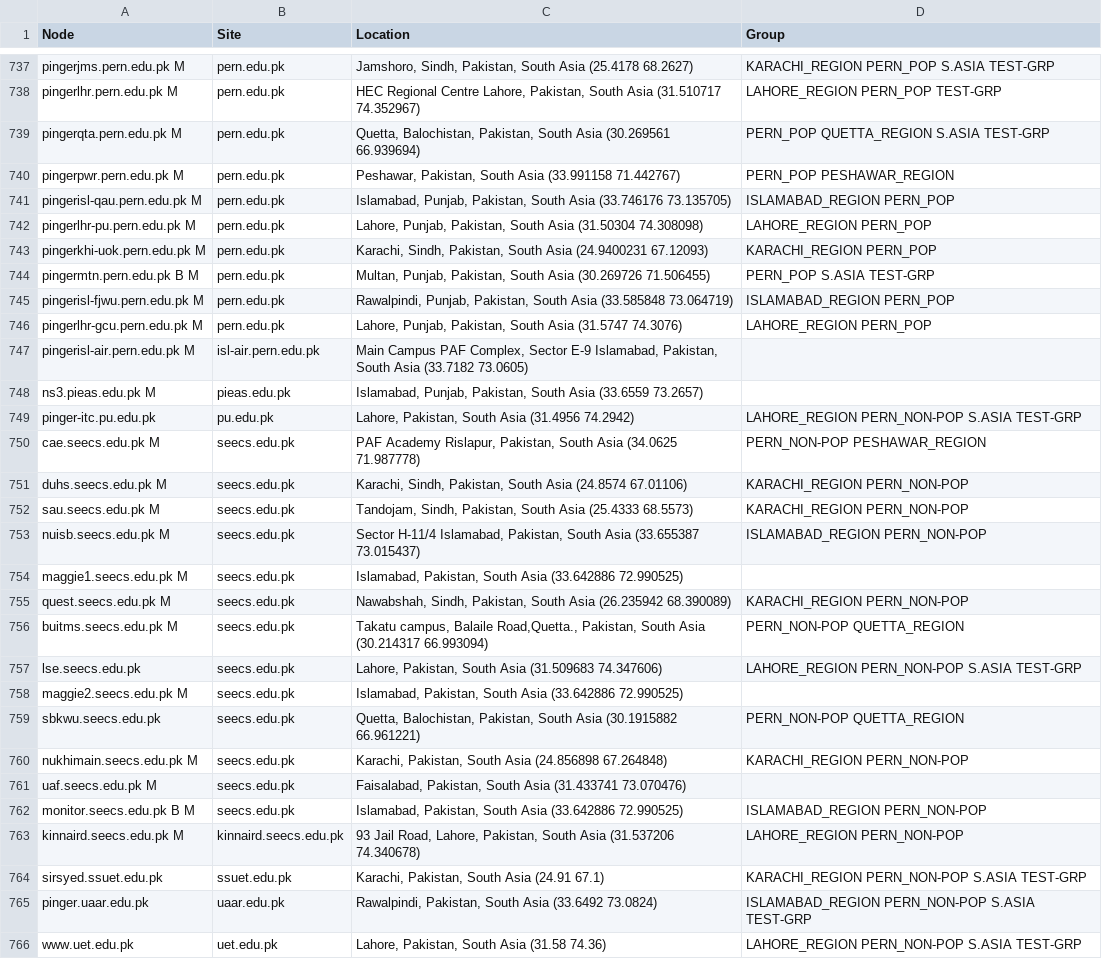
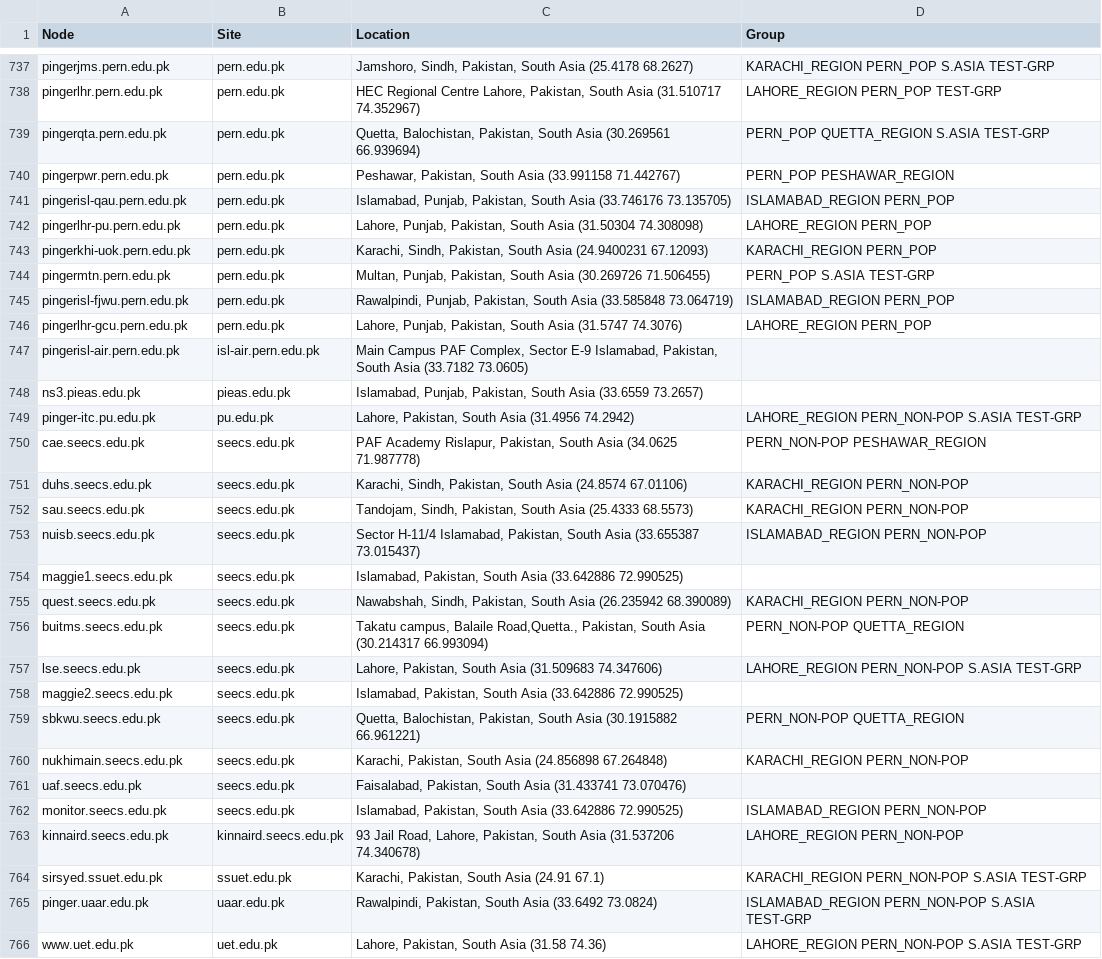
Before and after one commit to Cloudslab/CloudSimEx, a CSV file: cloudsimex-geolocation/MonitoringSitesPingER.csv, drawn as a sheet; only a part is shown, gaps mark what is left out; the diff covers the shown part only; the diff names each change by its address in the sheet, - before the commit and + after, or states it on an @@ line.

```diff
--- a/cloudsimex-geolocation/MonitoringSitesPingER.csv
+++ b/cloudsimex-geolocation/MonitoringSitesPingER.csv
-A737 (Node): pingerjms.pern.edu.pk M
+A737 (Node): pingerjms.pern.edu.pk
-A738 (Node): pingerlhr.pern.edu.pk M
+A738 (Node): pingerlhr.pern.edu.pk
-A739 (Node): pingerqta.pern.edu.pk M
+A739 (Node): pingerqta.pern.edu.pk
-A740 (Node): pingerpwr.pern.edu.pk M
+A740 (Node): pingerpwr.pern.edu.pk
-A741 (Node): pingerisl-qau.pern.edu.pk M
+A741 (Node): pingerisl-qau.pern.edu.pk
-A742 (Node): pingerlhr-pu.pern.edu.pk M
+A742 (Node): pingerlhr-pu.pern.edu.pk
-A743 (Node): pingerkhi-uok.pern.edu.pk M
+A743 (Node): pingerkhi-uok.pern.edu.pk
-A744 (Node): pingermtn.pern.edu.pk B M
+A744 (Node): pingermtn.pern.edu.pk
-A745 (Node): pingerisl-fjwu.pern.edu.pk M
+A745 (Node): pingerisl-fjwu.pern.edu.pk
-A746 (Node): pingerlhr-gcu.pern.edu.pk M
+A746 (Node): pingerlhr-gcu.pern.edu.pk
-A747 (Node): pingerisl-air.pern.edu.pk M
+A747 (Node): pingerisl-air.pern.edu.pk
-A748 (Node): ns3.pieas.edu.pk M
+A748 (Node): ns3.pieas.edu.pk
-A750 (Node): cae.seecs.edu.pk M
+A750 (Node): cae.seecs.edu.pk
-A751 (Node): duhs.seecs.edu.pk M
+A751 (Node): duhs.seecs.edu.pk
-A752 (Node): sau.seecs.edu.pk M
+A752 (Node): sau.seecs.edu.pk
-A753 (Node): nuisb.seecs.edu.pk M
+A753 (Node): nuisb.seecs.edu.pk
-A754 (Node): maggie1.seecs.edu.pk M
+A754 (Node): maggie1.seecs.edu.pk
-A755 (Node): quest.seecs.edu.pk M
+A755 (Node): quest.seecs.edu.pk
-A756 (Node): buitms.seecs.edu.pk M
+A756 (Node): buitms.seecs.edu.pk
-A758 (Node): maggie2.seecs.edu.pk M
+A758 (Node): maggie2.seecs.edu.pk
-A760 (Node): nukhimain.seecs.edu.pk M
+A760 (Node): nukhimain.seecs.edu.pk
-A761 (Node): uaf.seecs.edu.pk M
+A761 (Node): uaf.seecs.edu.pk
-A762 (Node): monitor.seecs.edu.pk B M
+A762 (Node): monitor.seecs.edu.pk
-A763 (Node): kinnaird.seecs.edu.pk M
+A763 (Node): kinnaird.seecs.edu.pk
```
Also changed, not shown: 146 edited cells elsewhere in this file, 24 other files.
